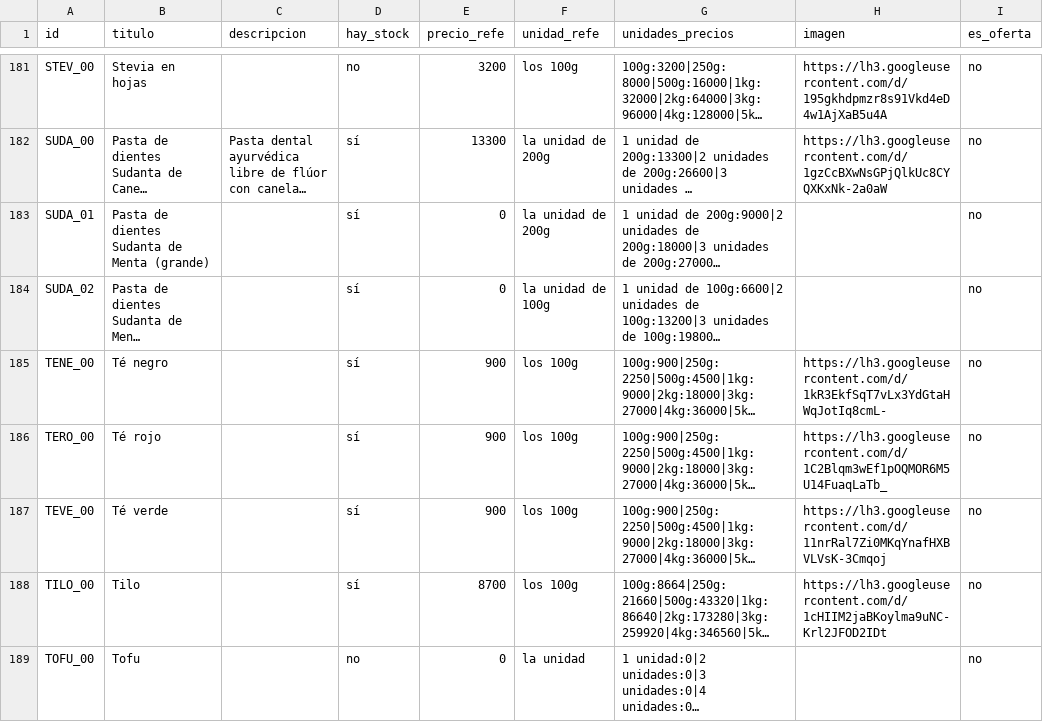
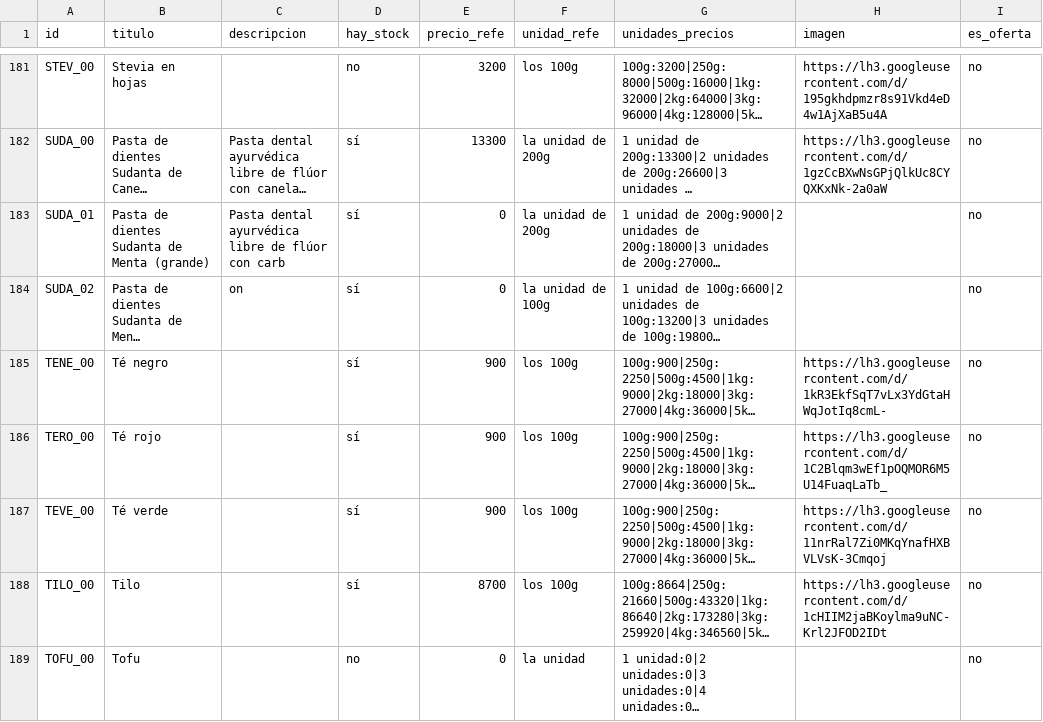
Before and after one commit to dietetica/datos, a CSV file: productos.csv, drawn as a sheet; only a part is shown, gaps mark what is left out; long unchanged cells end in …; the diff names each change by its address in the sheet, - before the commit and + after, or states it on an @@ line.

Commit message:
Actualización automática de productos

```diff
--- a/productos.csv
+++ b/productos.csv
-C183 (descripcion): (empty)
+C183 (descripcion): Pasta dental ayurvédica libre de flúor con carb
-C184 (descripcion): (empty)
+C184 (descripcion): on
```
